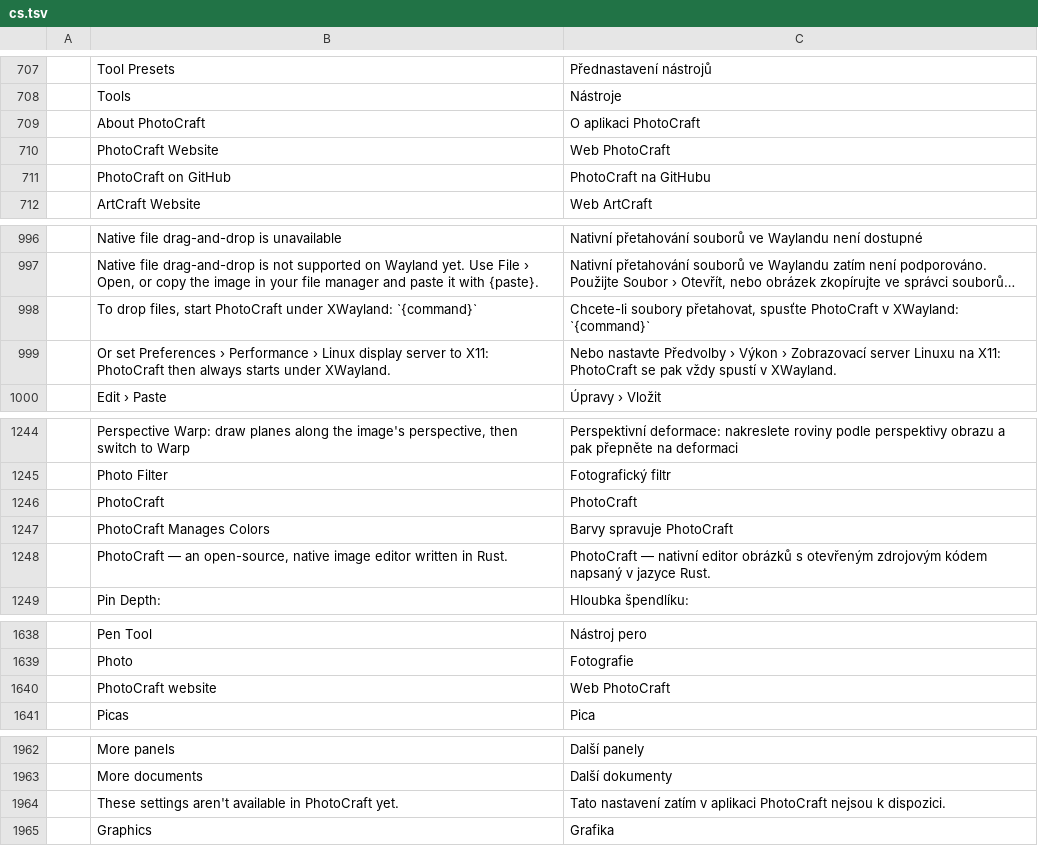
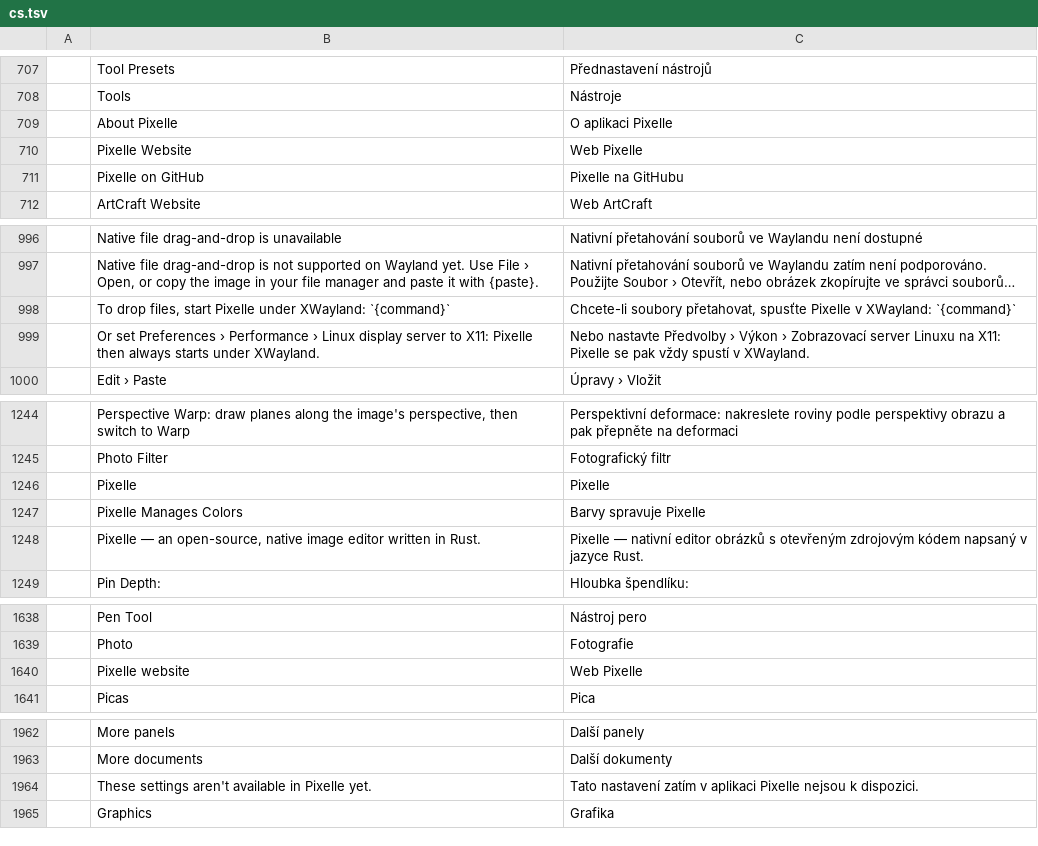
Before and after one commit to Neiroplatform/photocraft, a TSV file: crates/ui-egui/src/i18n/cs.tsv, drawn as a sheet; only a part is shown, gaps mark what is left out; long unchanged cells end in …; removed rows and columns are numbered as before the commit, all else as after; the diff covers the shown part only; the diff names each change by its address in the sheet, - before the commit and + after, or states it on an @@ line.

```diff
--- a/crates/ui-egui/src/i18n/cs.tsv
+++ b/crates/ui-egui/src/i18n/cs.tsv
-row 709:  | About PhotoCraft | O aplikaci PhotoCraft
-row 710:  | PhotoCraft Website | Web PhotoCraft
-row 711:  | PhotoCraft on GitHub | PhotoCraft na GitHubu
+row 709:  | About Pixelle | O aplikaci Pixelle
+row 710:  | Pixelle Website | Web Pixelle
+row 711:  | Pixelle on GitHub | Pixelle na GitHubu
-B998: …files, start PhotoCraft under XWayland:…
+B998: …files, start Pixelle under XWayland:…
-C998: …přetahovat, spusťte PhotoCraft v XWayland:…
+C998: …přetahovat, spusťte Pixelle v XWayland:…
-B999: …to X11: PhotoCraft then always…
+B999: …to X11: Pixelle then always…
-C999: …na X11: PhotoCraft se pak…
+C999: …na X11: Pixelle se pak…
-row 1246:  | PhotoCraft | PhotoCraft
-row 1247:  | PhotoCraft Manages Colors | Barvy spravuje PhotoCraft
+row 1246:  | Pixelle | Pixelle
+row 1247:  | Pixelle Manages Colors | Barvy spravuje Pixelle
-B1248: PhotoCraft — an…
+B1248: Pixelle — an…
-C1248: PhotoCraft — nativní…
+C1248: Pixelle — nativní…
-row 1640:  | PhotoCraft website | Web PhotoCraft
+row 1640:  | Pixelle website | Web Pixelle
-B1964: …available in PhotoCraft yet.
+B1964: …available in Pixelle yet.
-C1964: …v aplikaci PhotoCraft nejsou k…
+C1964: …v aplikaci Pixelle nejsou k…
```
Also changed, not shown: 3 edited cells elsewhere in this file, crates/ui-egui/src/i18n/de.tsv, crates/ui-egui/src/i18n/el.tsv, 51 other files.
